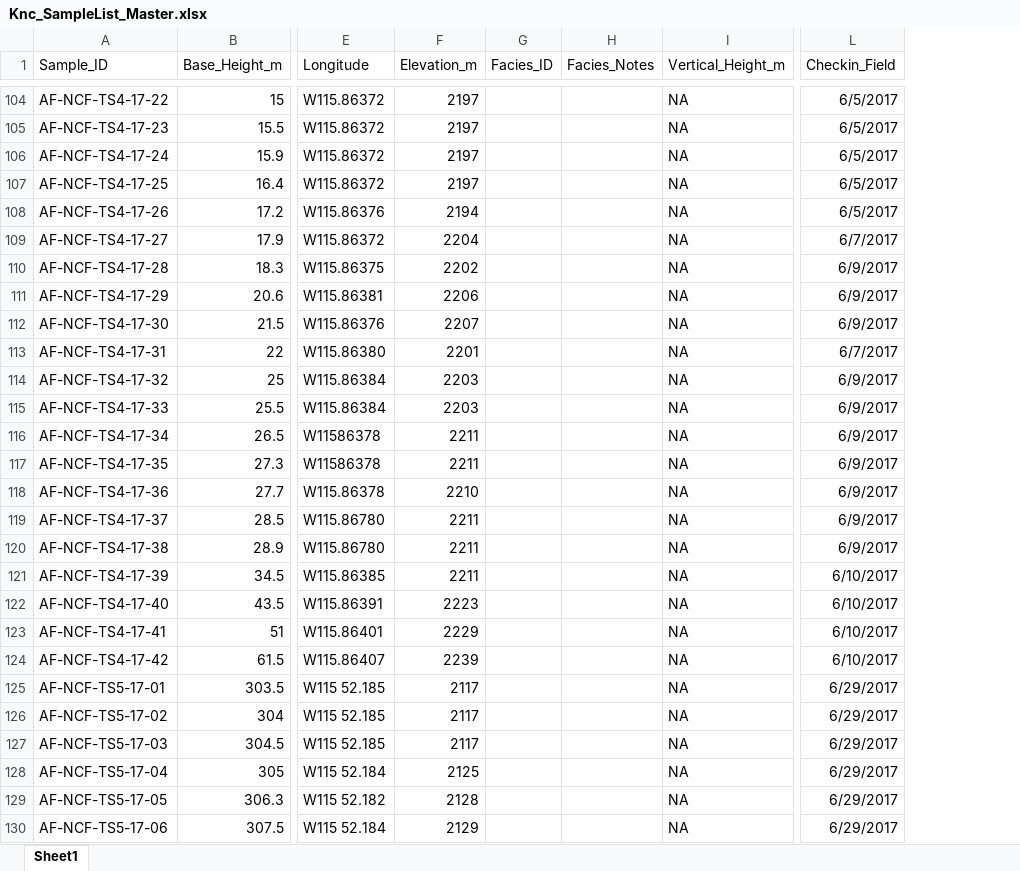
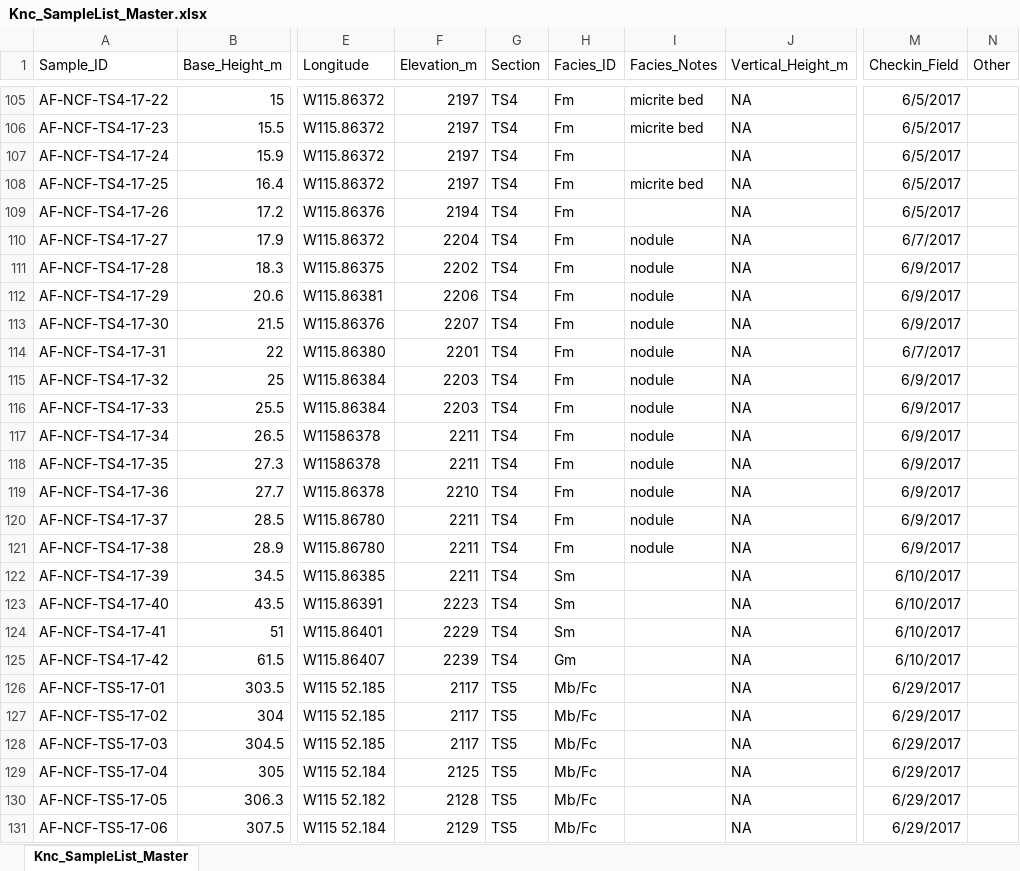
Before and after one commit to annefetrow/Knc_NewarkCanyonFormation, an Excel workbook: Knc_SampleList_Master.xlsx, sheet Knc_SampleList_Master, drawn as a sheet; only a part is shown, gaps mark what is left out; values as stored, in another font and other column widths than the file's, no borders; addresses are those after the commit; the diff covers the shown part only; the diff names each change by its address in the sheet, - before the commit and + after, or states it on an @@ line.

Commit message:
updated master sample list

```diff
--- a/Knc_SampleList_Master.xlsx (sheet Knc_SampleList_Master)
+++ b/Knc_SampleList_Master.xlsx (sheet Knc_SampleList_Master)
-sheet tab: Sheet1
+sheet tab: Knc_SampleList_Master
+column G (Section), rows 105-131: TS4 | TS4 | TS4 | TS4 | TS4 | TS4 | TS4 | TS4 | TS4 | TS4 | TS4 | TS4 | TS4 | TS4 | TS4 | TS4 | TS4 | TS4 | TS4 | TS4 | TS4 | TS5 | TS5 | TS5 | TS5 | TS5 | TS5
+column N (Other), empty
-H105:H121 (Facies_ID): (empty)
+H105:H121 (Facies_ID): Fm
-I105:I106 (Facies_Notes): (empty)
+I105:I106 (Facies_Notes): micrite bed
-I108 (Facies_Notes): (empty)
+I108 (Facies_Notes): micrite bed
-I110:I121 (Facies_Notes): (empty)
+I110:I121 (Facies_Notes): nodule
-H122:H124 (Facies_ID): (empty)
+H122:H124 (Facies_ID): Sm
-H125 (Facies_ID): (empty)
+H125 (Facies_ID): Gm
-H126:H131 (Facies_ID): (empty)
+H126:H131 (Facies_ID): Mb/Fc
```
Also changed, not shown: 3 added rows, 2 removed rows and 191 edited cells elsewhere in this sheet, 2 other files.
